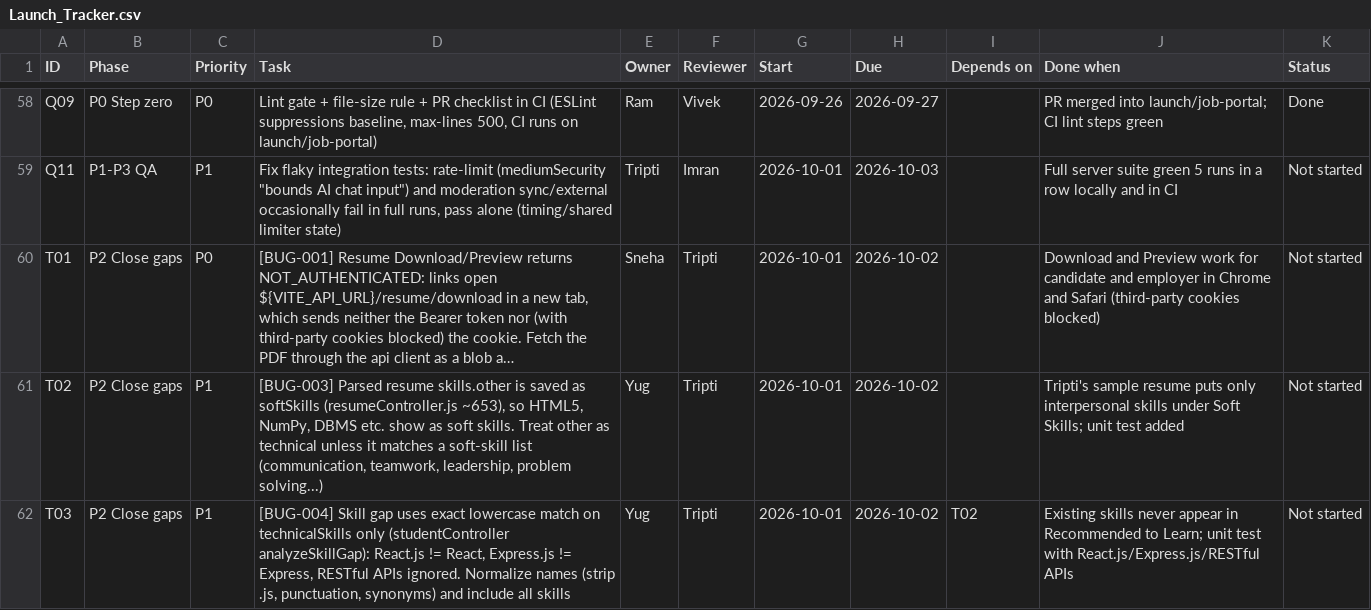
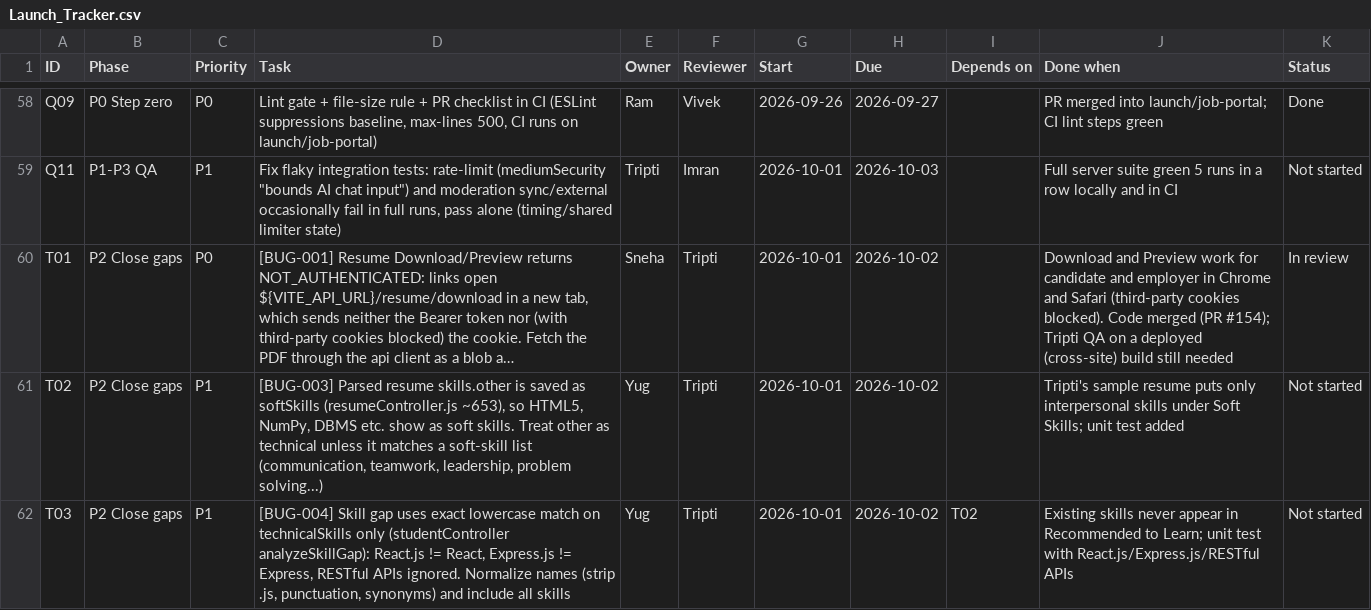
Before and after one commit to VivekCoderz/CareerConnect, a CSV file: docs/launch/Launch_Tracker.csv, drawn as a sheet; only a part is shown, gaps mark what is left out; long unchanged cells end in …; the diff names each change by its address in the sheet, - before the commit and + after, or states it on an @@ line.

```diff
--- a/docs/launch/Launch_Tracker.csv
+++ b/docs/launch/Launch_Tracker.csv
-J60 (Done when): …(third-party cookies blocked)
+J60 (Done when): …(third-party cookies blocked). Code merged (PR #154); Tripti QA on a deployed (cross-site) build still needed
-K60 (Status): Not started
+K60 (Status): In review
```
